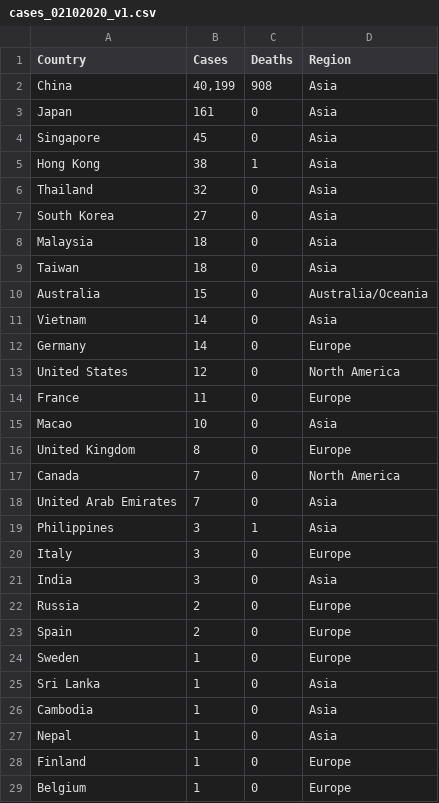
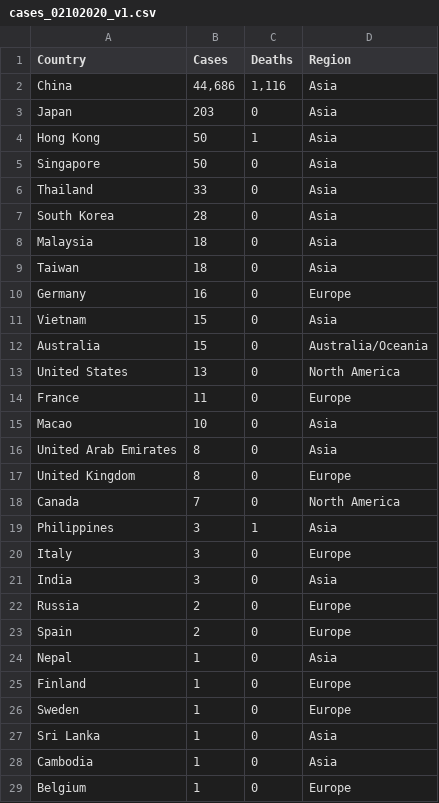
Before and after one commit to loankimrobinson/coronavirus, a CSV file: cases_02102020_v1.csv, drawn as a sheet.

```diff
--- a/cases_02102020_v1.csv
+++ b/cases_02102020_v1.csv
@@ -1,19 +1,19 @@
 Country,Cases,Deaths,Region
-China,"40,199",908,Asia
-Japan,161,0,Asia
-Singapore,45,0,Asia
-Hong Kong,38,1,Asia
-Thailand,32,0,Asia
-South Korea,27,0,Asia
+China,"44,686","1,116",Asia
+Japan,203,0,Asia
+Hong Kong,50,1,Asia
+Singapore,50,0,Asia
+Thailand,33,0,Asia
+South Korea,28,0,Asia
 Malaysia,18,0,Asia
 Taiwan,18,0,Asia
+Germany,16,0,Europe
+Vietnam,15,0,Asia
 Australia,15,0,Australia/Oceania
-Vietnam,14,0,Asia
-Germany,14,0,Europe
-United States,12,0,North America
+United States,13,0,North America
 France,11,0,Europe
 Macao,10,0,Asia
+United Arab Emirates,8,0,Asia
 United Kingdom,8,0,Europe
 Canada,7,0,North America
-United Arab Emirates,7,0,Asia
 Philippines,3,1,Asia
@@ -23,2 +23,4 @@ Russia,2,0,Europe
 Spain,2,0,Europe
+Nepal,1,0,Asia
+Finland,1,0,Europe
 Sweden,1,0,Europe
@@ -26,4 +28,2 @@ Sri Lanka,1,0,Asia
 Cambodia,1,0,Asia
-Nepal,1,0,Asia
-Finland,1,0,Europe
 Belgium,1,0,Europe
```
Also changed, not shown: cases_daily_02102020.csv, cases_daily_total_02102020.csv, 3 other files.
